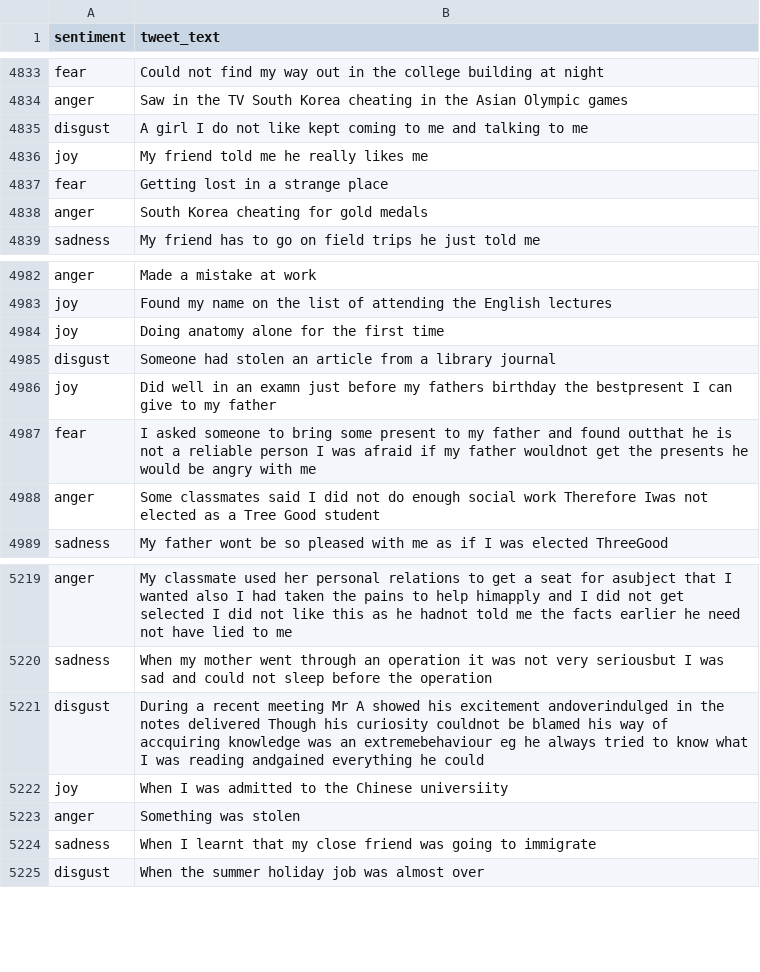
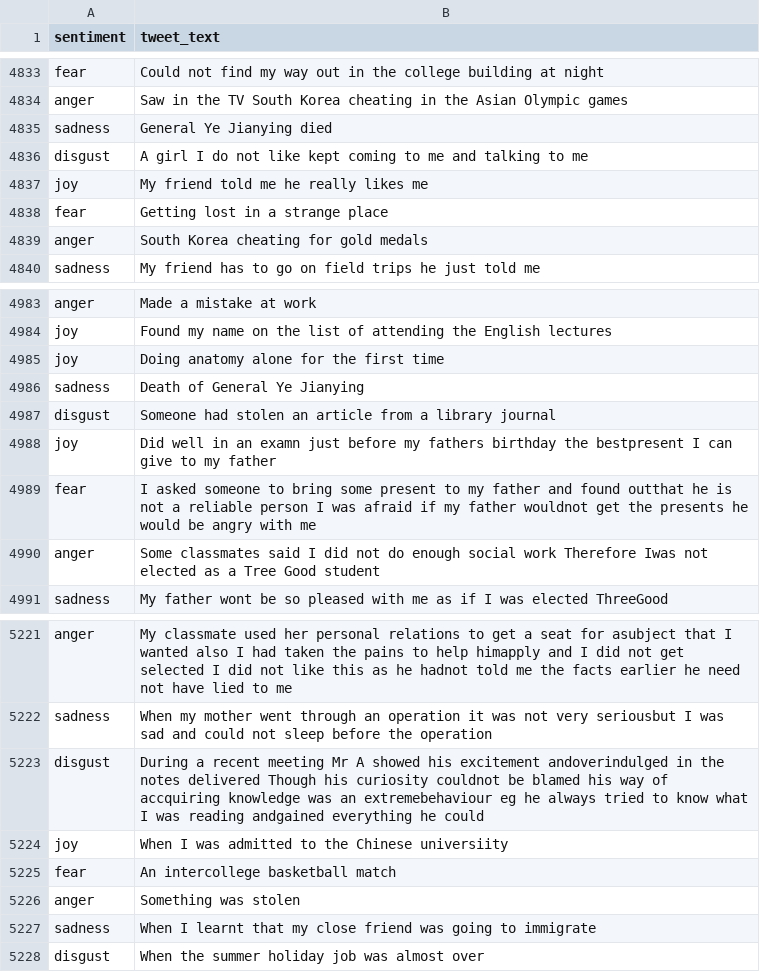
Before and after one commit to yeetornghoo/BlackLivesMatterEmotionDetector, a CSV file: dataset/labeled/ISEAR/baseline-dataset.csv, drawn as a sheet; only a part is shown, gaps mark what is left out.

```diff
--- a/dataset/labeled/ISEAR/baseline-dataset.csv
+++ b/dataset/labeled/ISEAR/baseline-dataset.csv
@@ -4834,2 +4834,3 @@ fear,Could not find my way out in the college building at night
 anger,Saw in the TV South Korea cheating in the Asian Olympic games
+sadness,General Ye Jianying died
 disgust,A girl I do not like kept coming to me and talking to me
@@ -4984,2 +4985,3 @@ joy,Found my name on the list of attending the English lectures
 joy,Doing anatomy alone for the first time
+sadness,Death of General Ye Jianying
 disgust,Someone had stolen an article from a library journal
@@ -5222,2 +5224,3 @@ disgust,During a recent meeting Mr A showed his excitement andoverindulged in th
 joy,When I was admitted to the Chinese universiity
+fear,An intercollege basketball match
 anger,Something was stolen
```
Also changed, not shown: dataset/labeled/SemEval2018_Task1/baseline-dataset.csv, 58 other files.
